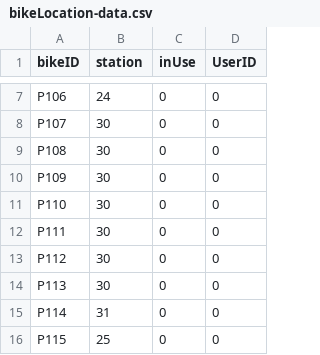
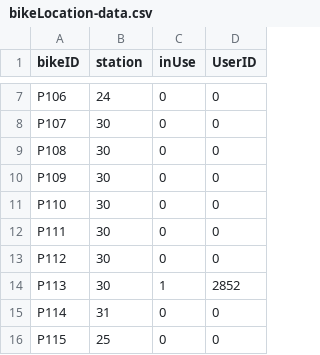
Before and after one commit to hnc13/a4, a CSV file: data-files/bikeLocation-data.csv, drawn as a sheet; only a part is shown, gaps mark what is left out.

```diff
--- a/data-files/bikeLocation-data.csv
+++ b/data-files/bikeLocation-data.csv
@@ -13,3 +13,3 @@ P111,30,0,0
 P112,30,0,0
-P113,30,0,0
+P113,30,1,2852
 P114,31,0,0
```
Also changed, not shown: data-files/ride-history.csv, data-files/station-data.csv, 1 other file.
